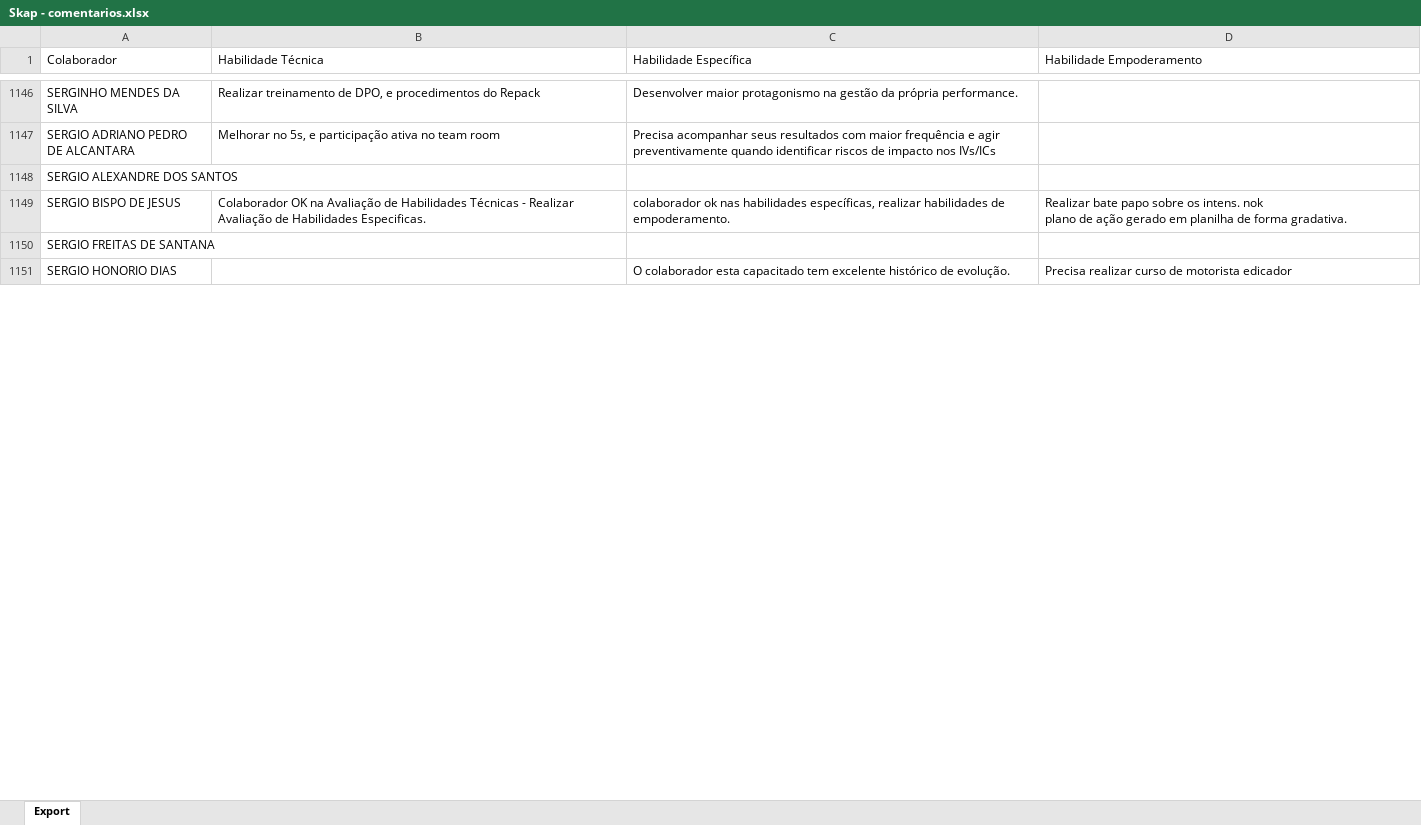
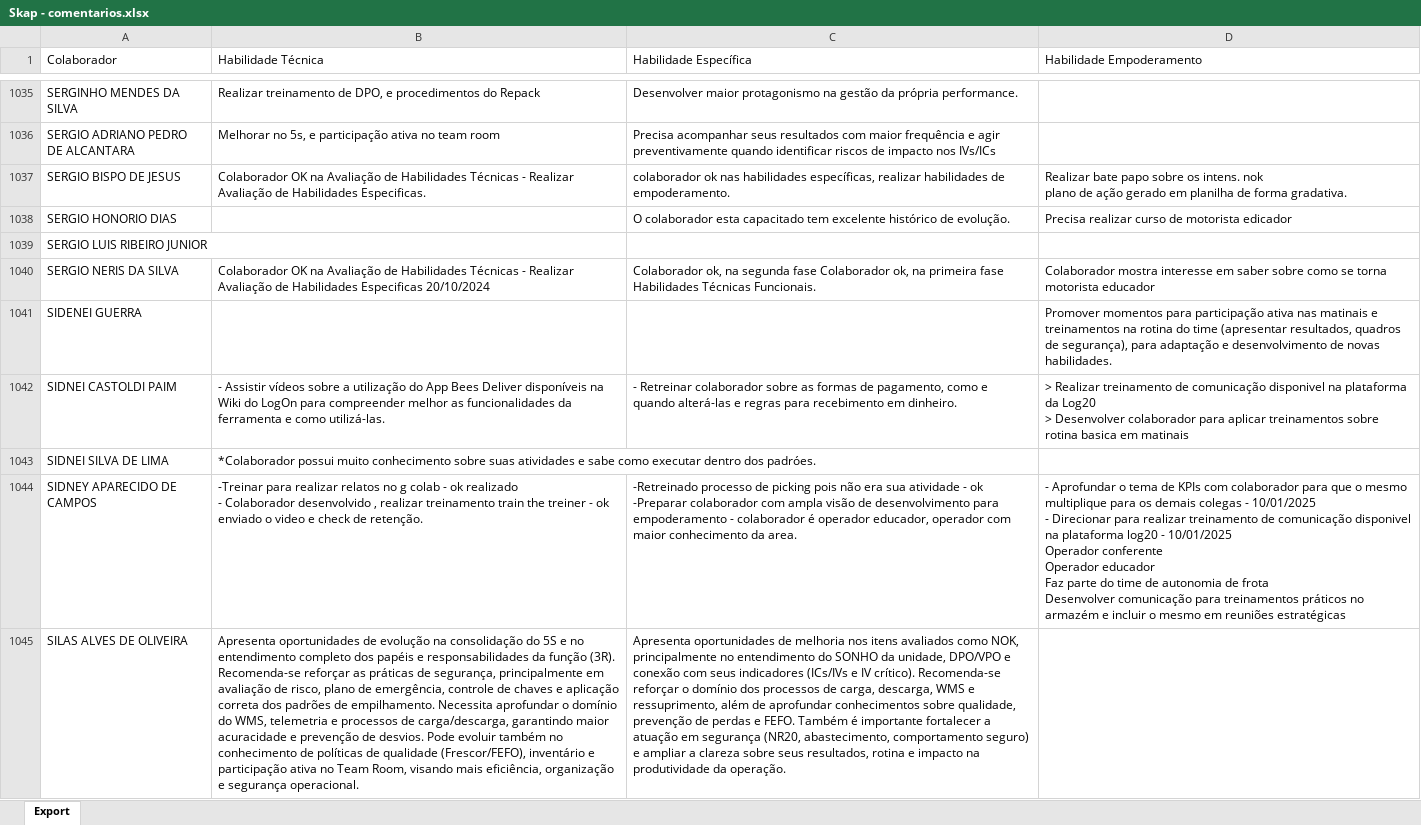
Before and after one commit to Bruna-gzr/dashboard-skap, an Excel workbook: data/Skap - comentarios.xlsx, sheet Export, drawn as a sheet; only a part is shown, gaps mark what is left out; values as stored, in another font and other column widths than the file's, no borders; removed rows and columns are numbered as before the commit, all else as after; ↵ is a line break in a cell; the diff covers the shown part only; the diff names each change by its address in the sheet, - before the commit and + after, or states it on an @@ line.

```diff
--- a/data/Skap - comentarios.xlsx (sheet Export)
+++ b/data/Skap - comentarios.xlsx (sheet Export)
-row 1148: SERGIO ALEXANDRE DOS SANTOS
-row 1150: SERGIO FREITAS DE SANTANA
+row 1039: SERGIO LUIS RIBEIRO JUNIOR
+row 1040: SERGIO NERIS DA SILVA | Colaborador OK na Avaliação de Habilidades Técnicas - Realizar Avaliação de Habilidades Especificas 20/10/2024 | Colaborador ok, na segunda fase Colaborador ok, na primeira fase Habilidades Técnicas Funcionais. | Colaborador mostra interesse em saber sobre como se torna motorista educador
+row 1041: SIDENEI GUERRA |  |  | Promover momentos para participação ativa nas matinais e treinamentos na rotina do time (apresentar resultados, quadros de segurança), para adaptação e desenvolvimento de novas habilidades.
+row 1042: SIDNEI CASTOLDI PAIM | - Assistir vídeos sobre a utilização do App Bees Deliver disponíveis na Wiki do LogOn para compreender melhor as funcionalidades da ferramenta e como utilizá-las. | - Retreinar colaborador sobre as formas de pagamento, como e quando alterá-las e regras para recebimento em dinheiro. | > Realizar treinamento de comunicação disponivel na plataforma da Log20 ↵ > Desenvolver colaborador para aplicar treinamentos sobre rotina basica em matinais
+row 1043: SIDNEI SILVA DE LIMA | *Colaborador possui muito conhecimento sobre suas atividades e sabe como executar dentro dos padróes.
+row 1044: SIDNEY APARECIDO DE CAMPOS | -Treinar para realizar relatos no g colab - ok realizado ↵ - Colaborador desenvolvido , realizar treinamento train the treiner - ok enviado o video e check de retenção. | -Retreinado processo de picking pois não era sua atividade - ok ↵ -Preparar colaborador com ampla visão de desenvolvimento para empoderamento - colaborador é operador educador, operador com maior conhecimento da area. | - Aprofundar o tema de KPIs com colaborador para que o mesmo multiplique para os demais colegas - 10/01/2025 ↵ - Direcionar para realizar treinamento de comunicação disponivel na plataforma log20 - 10/01/2025 ↵ Operador conferente ↵ Operador educador ↵ Faz parte do time de autonomia de frota ↵ Desenvolver comunicação para treinamentos práticos no armazém e incluir o mesmo em reuniões estratégicas
+row 1045: SILAS ALVES DE OLIVEIRA | Apresenta oportunidades de evolução na consolidação do 5S e no entendimento completo dos papéis e responsabilidades da função (3R). Recomenda-se reforçar as práticas de segurança, principalmente em avaliação de risco, plano de emergência, controle de chaves e aplicação correta dos padrões de empilhamento. Necessita aprofundar o domínio do WMS, telemetria e processos de carga/descarga, garantindo maior acuracidade e prevenção de desvios. Pode evoluir também no conhecimento de políticas de qualidade (Frescor/FEFO), inventário e participação ativa no Team Room, visando mais eficiência, organização e segurança operacional. | Apresenta oportunidades de melhoria nos itens avaliados como NOK, principalmente no entendimento do SONHO da unidade, DPO/VPO e conexão com seus indicadores (ICs/IVs e IV crítico). Recomenda-se reforçar o domínio dos processos de carga, descarga, WMS e ressuprimento, além de aprofundar conhecimentos sobre qualidade, prevenção de perdas e FEFO. Também é importante fortalecer a atuação em segurança (NR20, abastecimento, comportamento seguro) e ampliar a clareza sobre seus resultados, rotina e impacto na produtividade da operação.
```
Also changed, not shown: 194 added rows, 199 removed rows and 5 edited cells elsewhere in this sheet, data/Acomp novos.xlsx, data/Base colaboradores ativos.xlsx, 7 other files.
